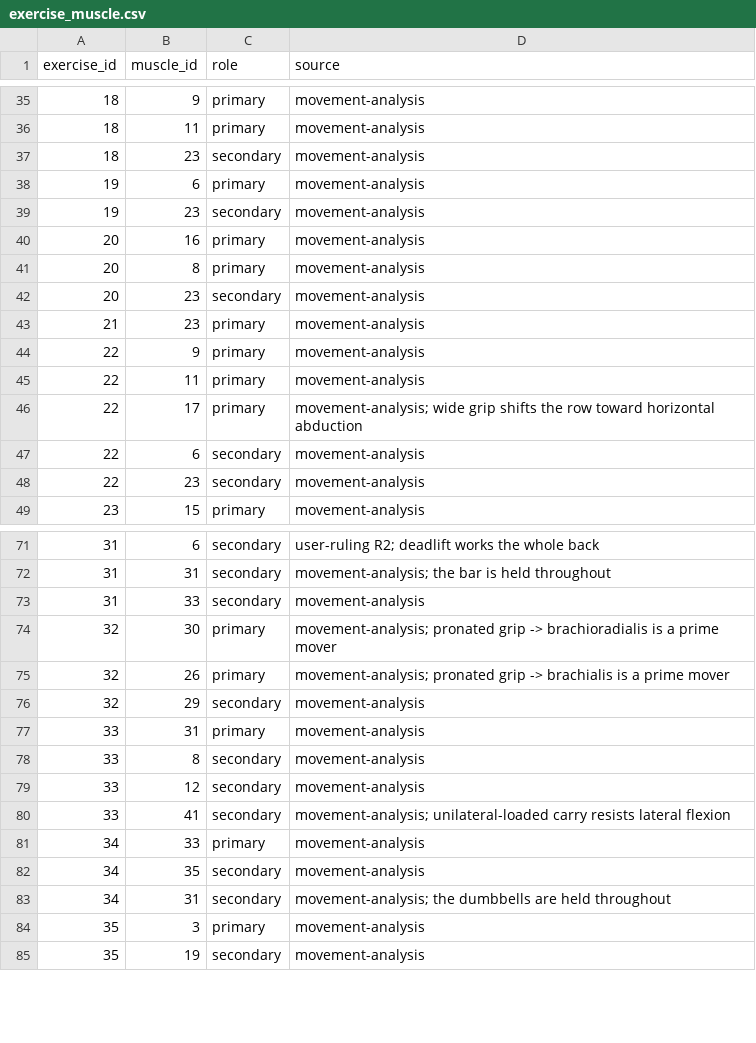
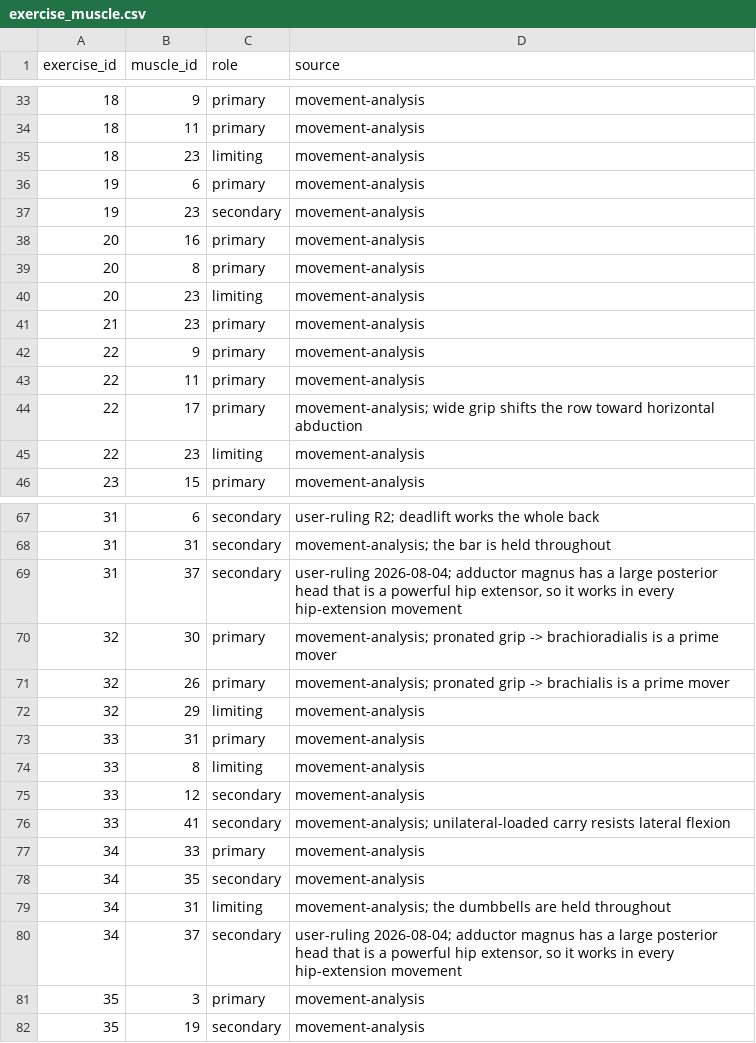
Before and after one commit to SwapnilAKale/FitNotes-Agentic-AI-Coach, a CSV file: ontology/exercise_muscle.csv, drawn as a sheet; only a part is shown, gaps mark what is left out; the diff covers the shown part only.

```diff
--- a/ontology/exercise_muscle.csv
+++ b/ontology/exercise_muscle.csv
@@ -36,3 +34,3 @@ exercise_id,muscle_id,role,source
 18,11,primary,movement-analysis
-18,23,secondary,movement-analysis
+18,23,limiting,movement-analysis
 19,6,primary,movement-analysis
@@ -41,3 +39,3 @@ exercise_id,muscle_id,role,source
 20,8,primary,movement-analysis
-20,23,secondary,movement-analysis
+20,23,limiting,movement-analysis
 21,23,primary,movement-analysis
@@ -46,4 +44,3 @@ exercise_id,muscle_id,role,source
 22,17,primary,movement-analysis; wide grip shifts the row toward horizontal abduction
-22,6,secondary,movement-analysis
-22,23,secondary,movement-analysis
+22,23,limiting,movement-analysis
 23,15,primary,movement-analysis
@@ -72,8 +68,8 @@ exercise_id,muscle_id,role,source
 31,31,secondary,movement-analysis; the bar is held throughout
-31,33,secondary,movement-analysis
+31,37,secondary,"user-ruling 2026-08-04; adductor magnus has a large posterior head that is a powerful hip extensor, so it works in every hip-extension movement"
 32,30,primary,movement-analysis; pronated grip -> brachioradialis is a prime mover
 32,26,primary,movement-analysis; pronated grip -> brachialis is a prime mover
-32,29,secondary,movement-analysis
+32,29,limiting,movement-analysis
 33,31,primary,movement-analysis
-33,8,secondary,movement-analysis
+33,8,limiting,movement-analysis
 33,12,secondary,movement-analysis
@@ -82,3 +78,4 @@ exercise_id,muscle_id,role,source
 34,35,secondary,movement-analysis
-34,31,secondary,movement-analysis; the dumbbells are held throughout
+34,31,limiting,movement-analysis; the dumbbells are held throughout
+34,37,secondary,"user-ruling 2026-08-04; adductor magnus has a large posterior head that is a powerful hip extensor, so it works in every hip-extension movement"
 35,3,primary,movement-analysis
```
Also changed, not shown: 4 added rows, 3 removed rows and 13 edited cells elsewhere in this file, 17 other files.
